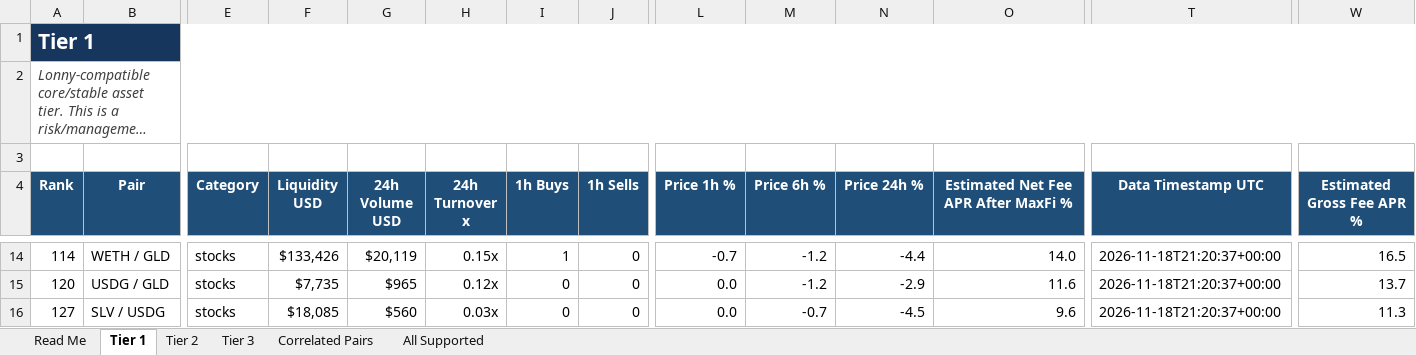
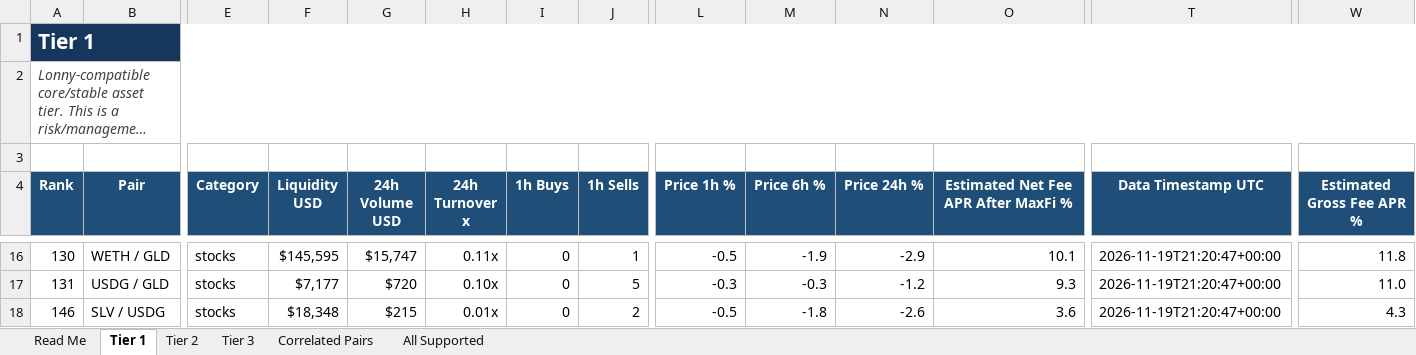
Before and after one commit to rygeneral/lp-pair-rankings, an Excel workbook: LP-Pair-Rankings.xlsx, sheet Tier 1, drawn as a sheet; only a part is shown, gaps mark what is left out; long unchanged cells end in …; values as stored, in another font and other column widths than the file's, no borders; conditional formats and table styles not drawn; addresses are those after the commit; the diff covers the shown part only; the diff names each change by its address in the sheet, - before the commit and + after, or states it on an @@ line.

```diff
--- a/LP-Pair-Rankings.xlsx (sheet Tier 1)
+++ b/LP-Pair-Rankings.xlsx (sheet Tier 1)
-A16 (Rank): 114
+A16 (Rank): 130
-F16 (Liquidity USD): $133,426
+F16 (Liquidity USD): $145,595
-G16 (24h Volume USD): $20,119
+G16 (24h Volume USD): $15,747
-H16 (24h Turnover x): 0.15x
+H16 (24h Turnover x): 0.11x
-I16 (1h Buys): 1
+I16 (1h Buys): 0
-J16 (1h Sells): 0
+J16 (1h Sells): 1
-L16 (Price 1h %): -0.7
+L16 (Price 1h %): -0.5
-M16 (Price 6h %): -1.2
+M16 (Price 6h %): -1.9
-N16 (Price 24h %): -4.4
+N16 (Price 24h %): -2.9
-O16: 14.0
+O16: 10.1
-T16:T18 (Data Timestamp UTC): 2026-11-18T21:20:37+00:00
+T16:T18 (Data Timestamp UTC): 2026-11-19T21:20:47+00:00
-W16 (Estimated Gross Fee APR %): 16.5
+W16 (Estimated Gross Fee APR %): 11.8
-A17 (Rank): 120
+A17 (Rank): 131
-F17 (Liquidity USD): $7,735
+F17 (Liquidity USD): $7,177
-G17 (24h Volume USD): $965
+G17 (24h Volume USD): $720
-H17 (24h Turnover x): 0.12x
+H17 (24h Turnover x): 0.10x
-J17 (1h Sells): 0
+J17 (1h Sells): 5
-L17 (Price 1h %): 0.0
+L17 (Price 1h %): -0.3
-M17 (Price 6h %): -1.2
+M17 (Price 6h %): -0.3
-N17 (Price 24h %): -2.9
+N17 (Price 24h %): -1.2
-O17: 11.6
+O17: 9.3
-W17 (Estimated Gross Fee APR %): 13.7
+W17 (Estimated Gross Fee APR %): 11.0
-A18 (Rank): 127
+A18 (Rank): 146
-F18 (Liquidity USD): $18,085
+F18 (Liquidity USD): $18,348
-G18 (24h Volume USD): $560
+G18 (24h Volume USD): $215
-H18 (24h Turnover x): 0.03x
+H18 (24h Turnover x): 0.01x
-J18 (1h Sells): 0
+J18 (1h Sells): 2
-L18 (Price 1h %): 0.0
+L18 (Price 1h %): -0.5
-M18 (Price 6h %): -0.7
+M18 (Price 6h %): -1.8
-N18 (Price 24h %): -4.5
+N18 (Price 24h %): -2.6
-O18: 9.6
+O18: 3.6
-W18 (Estimated Gross Fee APR %): 11.3
+W18 (Estimated Gross Fee APR %): 4.3
```
Also changed, not shown: 10 added rows, 10 removed rows and 59 edited cells elsewhere in this sheet, sheet All Supported, sheet Tier 3, sheet Tier 2, sheet Correlated Pairs, 1 other file.
